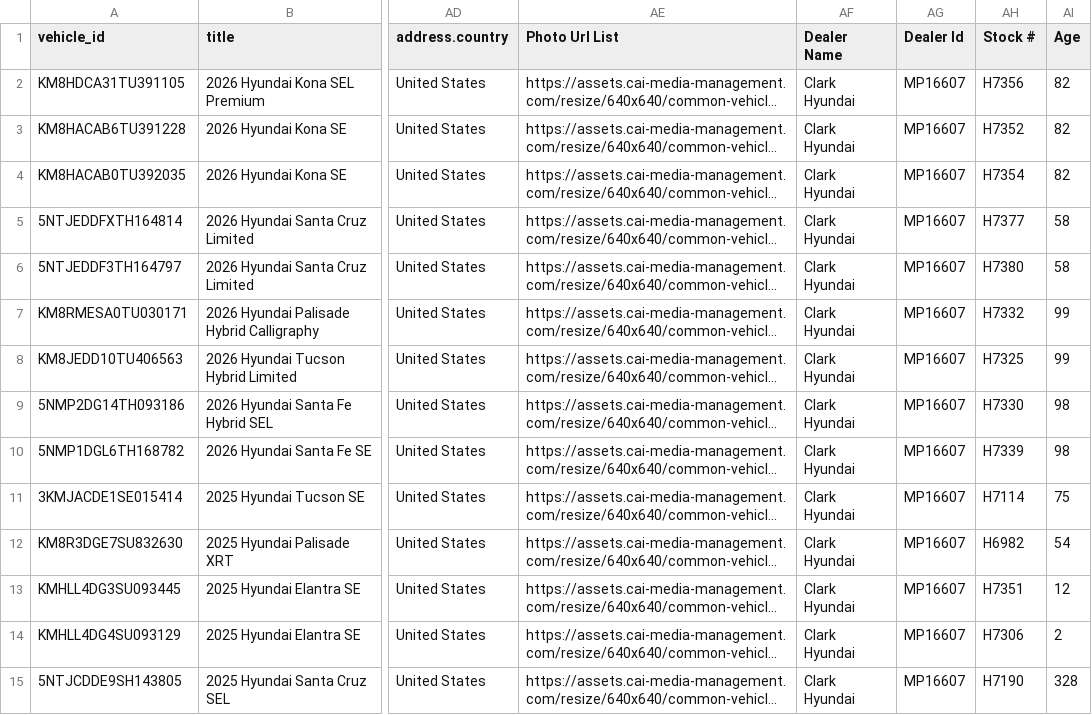
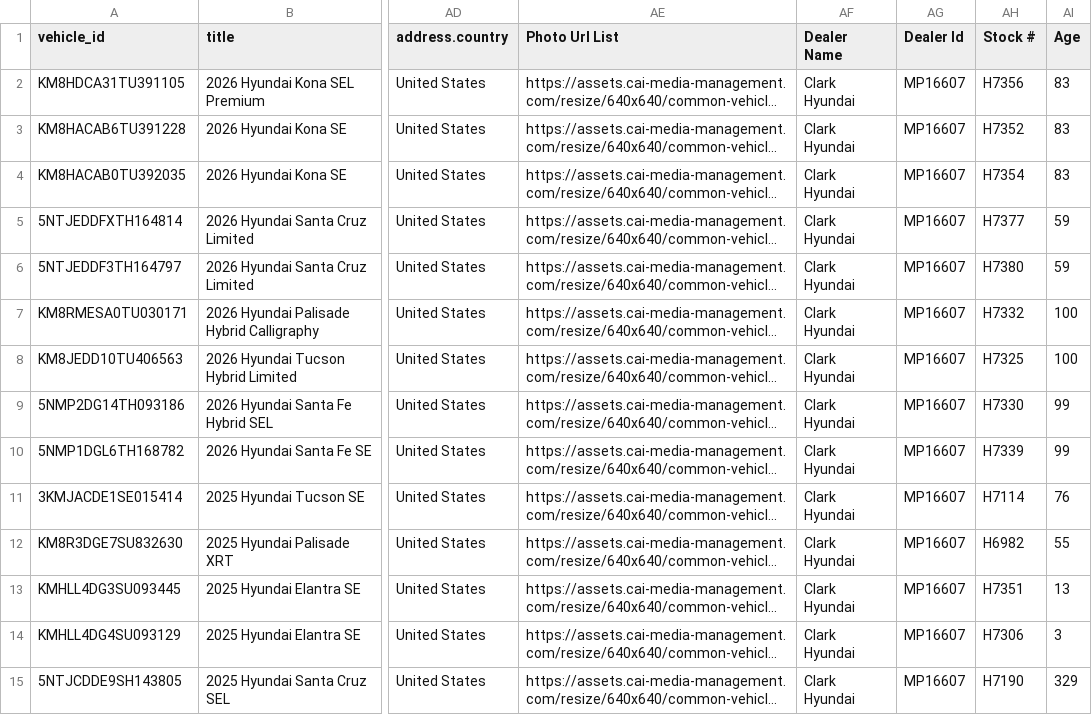
Before and after one commit to BabakRosewater/inventory_history, a CSV file: data/latest/MP16607.csv, drawn as a sheet; only a part is shown, gaps mark what is left out; long unchanged cells end in …; the diff covers the shown part only; the diff names each change by its address in the sheet, - before the commit and + after, or states it on an @@ line.

```diff
--- a/data/latest/MP16607.csv
+++ b/data/latest/MP16607.csv
-AI2:AI4 (Age): 82
+AI2:AI4 (Age): 83
-AI5:AI6 (Age): 58
+AI5:AI6 (Age): 59
-AI7:AI8 (Age): 99
+AI7:AI8 (Age): 100
-AI9:AI10 (Age): 98
+AI9:AI10 (Age): 99
-AI11 (Age): 75
+AI11 (Age): 76
-AI12 (Age): 54
+AI12 (Age): 55
-AI13 (Age): 12
+AI13 (Age): 13
-AI14 (Age): 2
+AI14 (Age): 3
-AI15 (Age): 328
+AI15 (Age): 329
```
Also changed, not shown: 93 edited cells elsewhere in this file, data/latest/app_ready.csv, data/manifest.csv, 3 other files.
